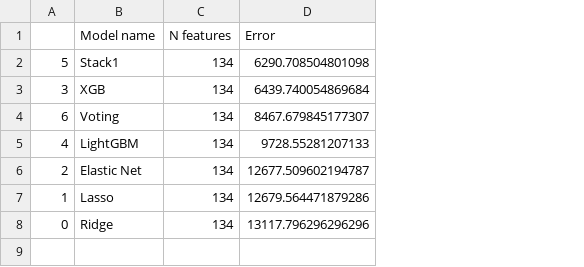
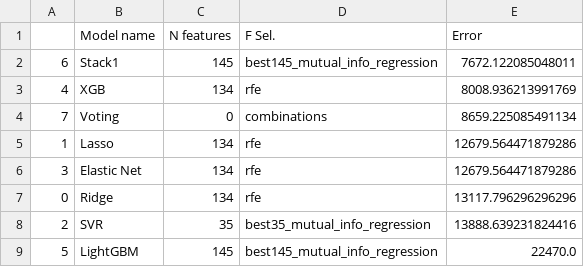
Before and after one commit to heberleh/kaggle-ames, a CSV file: train_pred_scores.csv, drawn as a sheet; removed rows and columns are numbered as before the commit, all else as after; the diff names each change by its address in the sheet, - before the commit and + after, or states it on an @@ line.

Commit message:
Testing many different weights in voting

```diff
--- a/train_pred_scores.csv
+++ b/train_pred_scores.csv
+column D (F Sel.), rows 2-3: best145_mutual_info_regression | rfe; row 5: rfe; row 7: rfe
-row 2: 5 | Stack1 | 134 | 6290.708504801098
-row 3: 3 | XGB | 134 | 6439.740054869684
-B2 (Model name): Voting
+B2 (Model name): Stack1
-C2 (N features): 134
+C2 (N features): 145
-E2 (Error): 8467.679845177307
+E2 (Error): 7672.122085048011
-B3 (Model name): LightGBM
+B3 (Model name): XGB
-E3 (Error): 9728.55281207133
+E3 (Error): 8008.936213991769
-row 6: 2 | Elastic Net | 134 | 12677.509602194787
+row 4: 7 | Voting | 0 | combinations | 8659.225085491134
+row 6: 3 | Elastic Net | 134 | rfe | 12679.564471879286
+row 8: 2 | SVR | 35 | best35_mutual_info_regression | 13888.639231824416
+row 9: 5 | LightGBM | 145 | best145_mutual_info_regression | 22470.0
```
Also changed, not shown: 8 other files.
